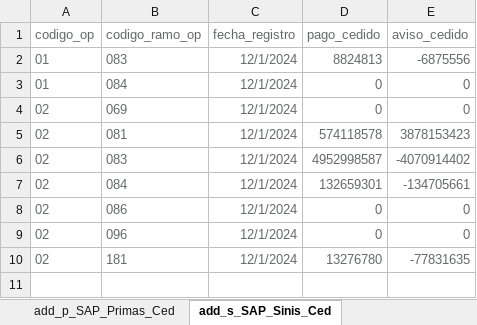
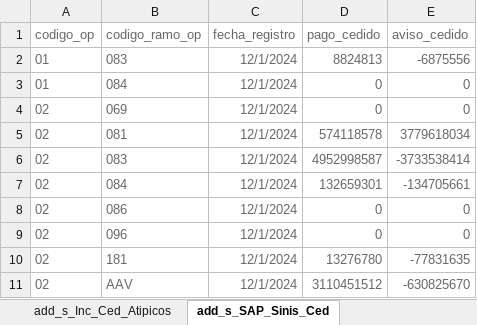
Before and after one commit to sebastobone/app-analisis-siniestralidad, an Excel workbook: data/segmentacion_autonomia.xlsx, sheet add_s_SAP_Sinis_Ced, drawn as a sheet; values as stored, in another font and other column widths than the file's, no borders; the diff names each change by its address in the sheet, - before the commit and + after, or states it on an @@ line.

```diff
--- a/data/segmentacion_autonomia.xlsx (sheet add_s_SAP_Sinis_Ced)
+++ b/data/segmentacion_autonomia.xlsx (sheet add_s_SAP_Sinis_Ced)
-E5 (aviso_cedido): 3878153423
+E5 (aviso_cedido): 3779618034
-E6 (aviso_cedido): -4070914402
+E6 (aviso_cedido): -3733538414
+row 11: 02 | AAV | 12/1/2024 | 3110451512 | -630825670
```
Also changed, not shown: sheet add_p_SAP_Primas_Ced, other sheet tabs, 3 other files.
